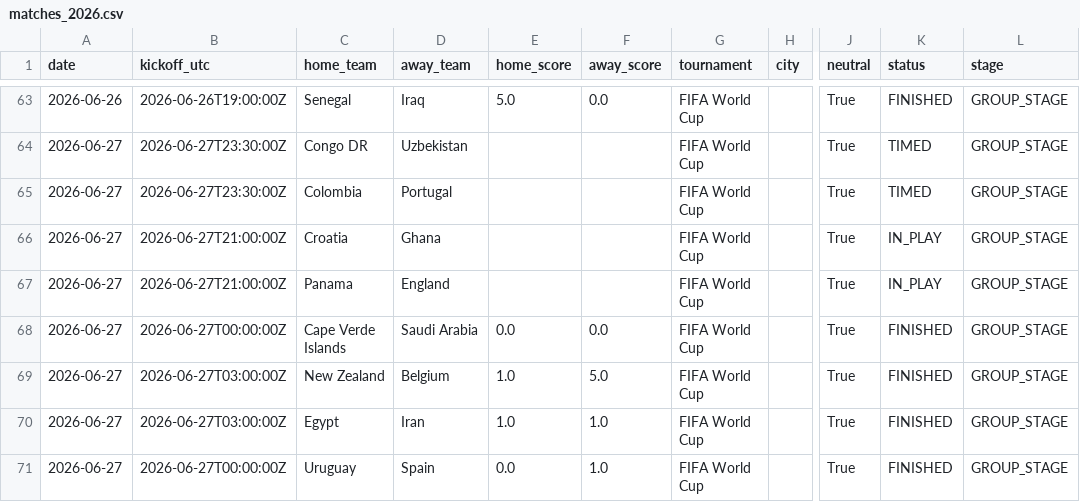
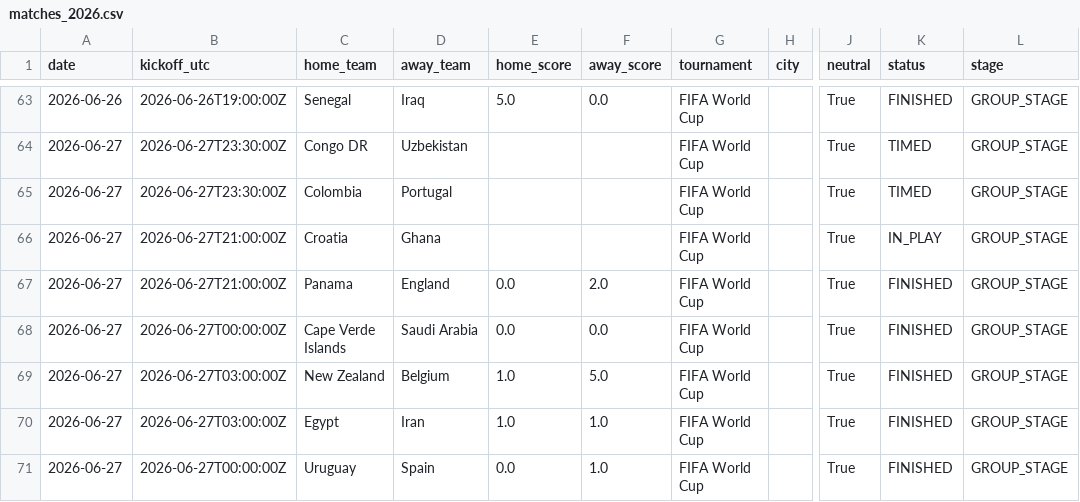
Before and after one commit to umutyyapici/DK-Tahminator, a CSV file: data/matches_2026.csv, drawn as a sheet; only a part is shown, gaps mark what is left out; the diff names each change by its address in the sheet, - before the commit and + after, or states it on an @@ line.

```diff
--- a/data/matches_2026.csv
+++ b/data/matches_2026.csv
-E67 (home_score): (empty)
+E67 (home_score): 0.0
-F67 (away_score): (empty)
+F67 (away_score): 2.0
-K67 (status): IN_PLAY
+K67 (status): FINISHED
```
Also changed, not shown: data/predictions.csv, data/predictions_history.csv, 5 other files.
